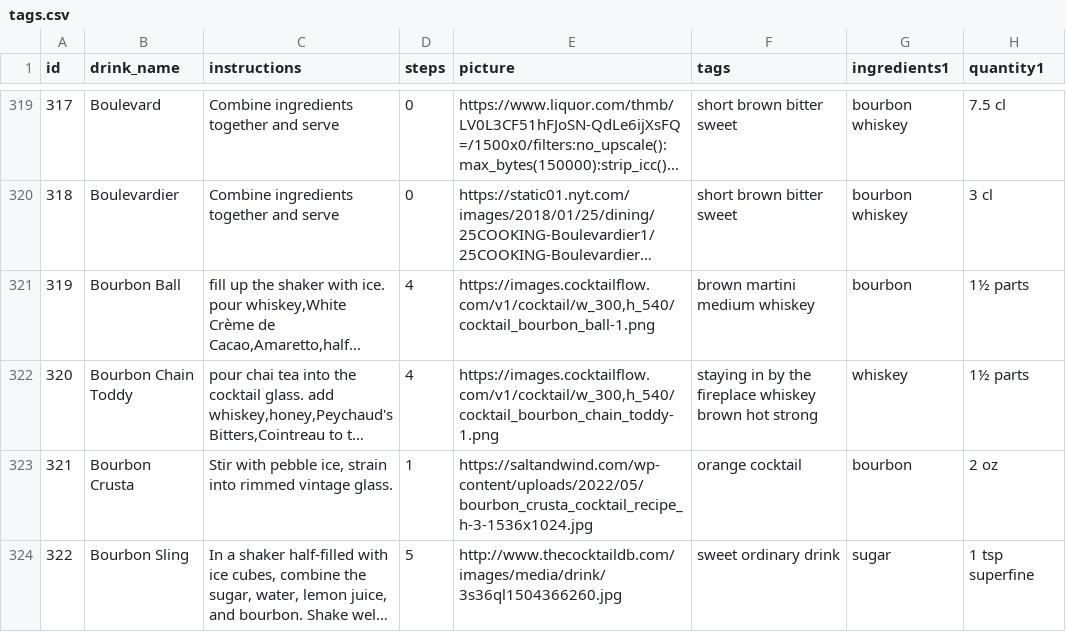
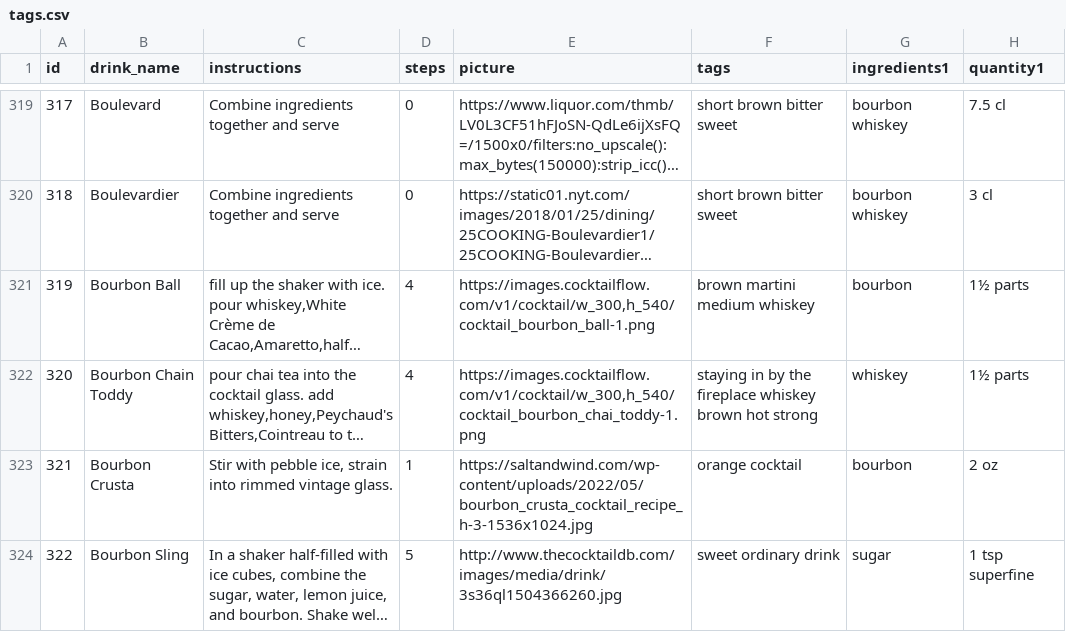
Before and after one commit to anushkaxm/4300-Template-Spring-2023, a CSV file: tags.csv, drawn as a sheet; only a part is shown, gaps mark what is left out; long unchanged cells end in …; the diff covers the shown part only; the diff names each change by its address in the sheet, - before the commit and + after, or states it on an @@ line.

Commit message:
New sql and csv file for broken image links

```diff
--- a/tags.csv
+++ b/tags.csv
-E322 (picture): https://images.cocktailflow.com/v1/cocktail/w_300,h_540/cocktail_bourbon_chain_toddy-1.png
+E322 (picture): https://images.cocktailflow.com/v1/cocktail/w_300,h_540/cocktail_bourbon_chai_toddy-1.png
```
Also changed, not shown: 44 edited cells elsewhere in this file, 1 other file.
